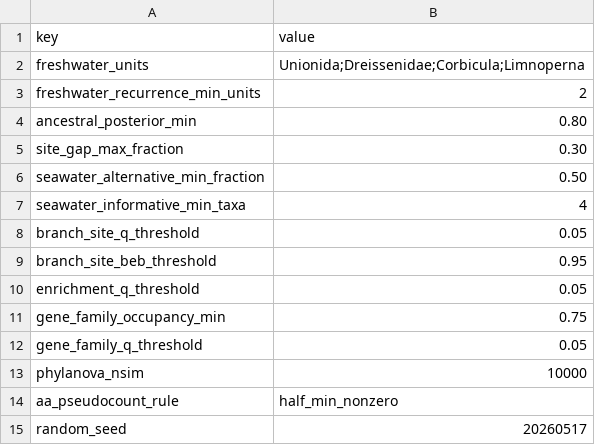
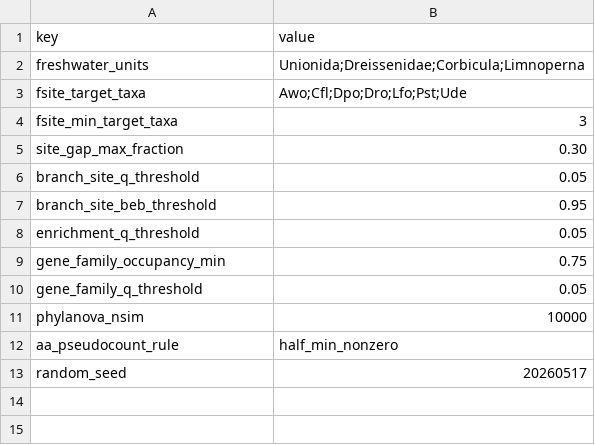
Before and after one commit to shitingyu083/Genomic-Insights-into-Convergent-Evolution-Across-the-Seawater-Freshwater-Boundary-in-Bivalves, a CSV file: config/analysis_config.csv, drawn as a sheet.

```diff
--- a/config/analysis_config.csv
+++ b/config/analysis_config.csv
@@ -2,7 +2,5 @@ key,value
 freshwater_units,"Unionida;Dreissenidae;Corbicula;Limnoperna"
-freshwater_recurrence_min_units,2
-ancestral_posterior_min,0.80
+fsite_target_taxa,"Awo;Cfl;Dpo;Dro;Lfo;Pst;Ude"
+fsite_min_target_taxa,3
 site_gap_max_fraction,0.30
-seawater_alternative_min_fraction,0.50
-seawater_informative_min_taxa,4
 branch_site_q_threshold,0.05
```
Also changed, not shown: METHOD_CODE_MAP.csv, data/templates/extant_site_states.csv, 48 other files.
